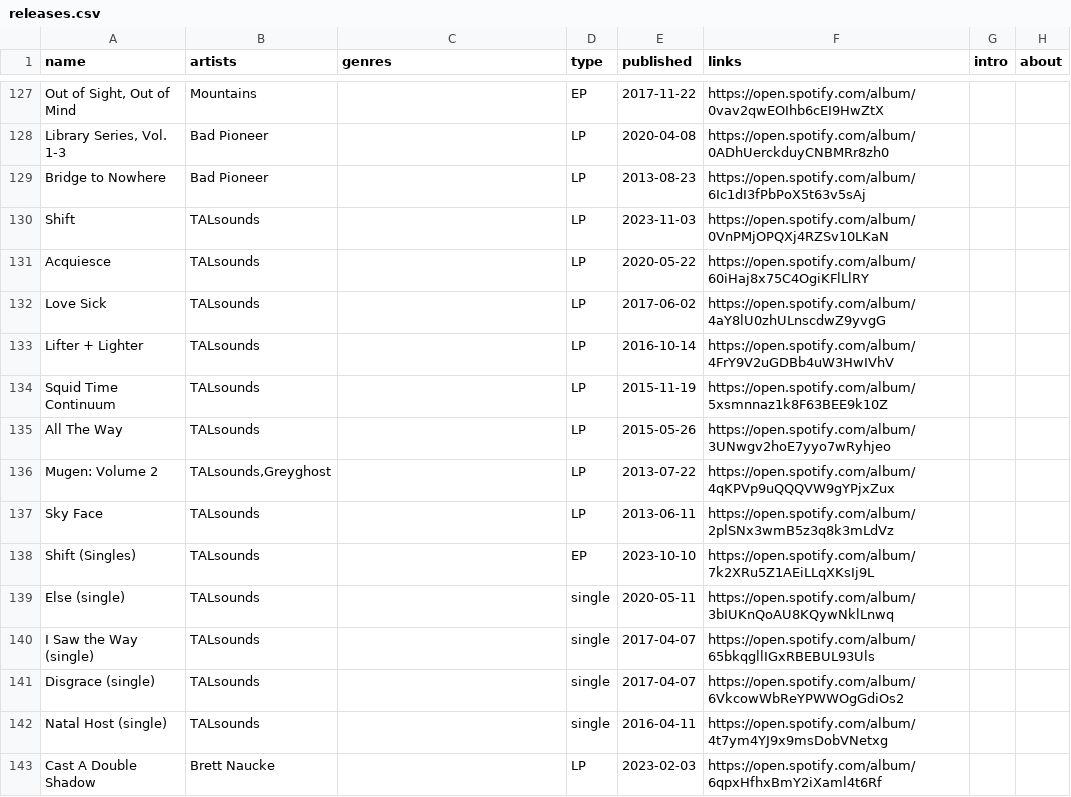
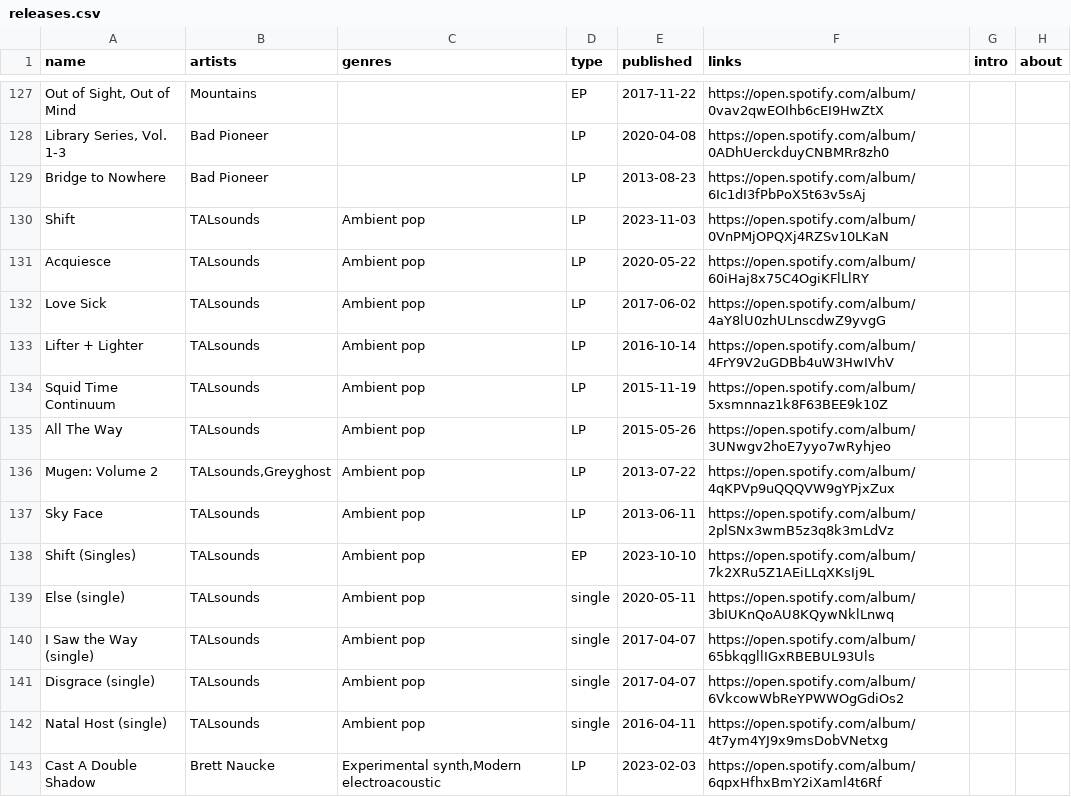
Before and after one commit to t-schreibs/sound-accumulator, a CSV file: src/entries/releases.csv, drawn as a sheet; only a part is shown, gaps mark what is left out; the diff covers the shown part only; the diff names each change by its address in the sheet, - before the commit and + after, or states it on an @@ line.

Commit message:
Removed tracklist generation from eleventy.before event - this is handled in Python scripts now; removed yearsActive from artist CSV; scaffolding an artist now defaults releases to the same genre list if the releases themselves don't already have them specified in Spotify; updated README.

```diff
--- a/src/entries/releases.csv
+++ b/src/entries/releases.csv
-C130:C142 (genres): (empty)
+C130:C142 (genres): Ambient pop
-C143 (genres): (empty)
+C143 (genres): Experimental synth,Modern electroacoustic
```
Also changed, not shown: 84 edited cells elsewhere in this file, src/entries/artists.csv, src/entries/genres.csv, 4 other files.
